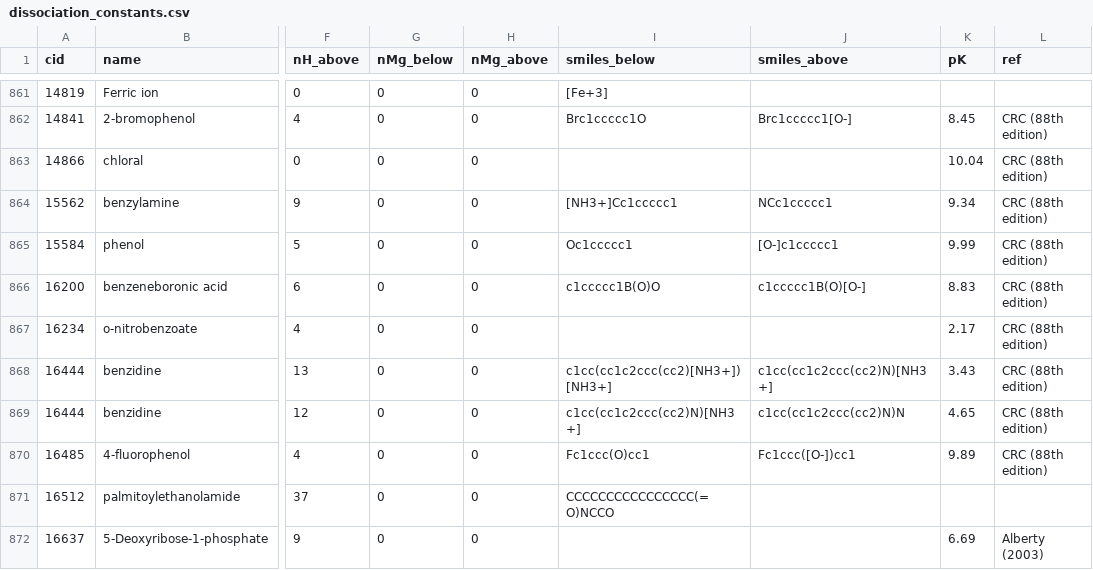
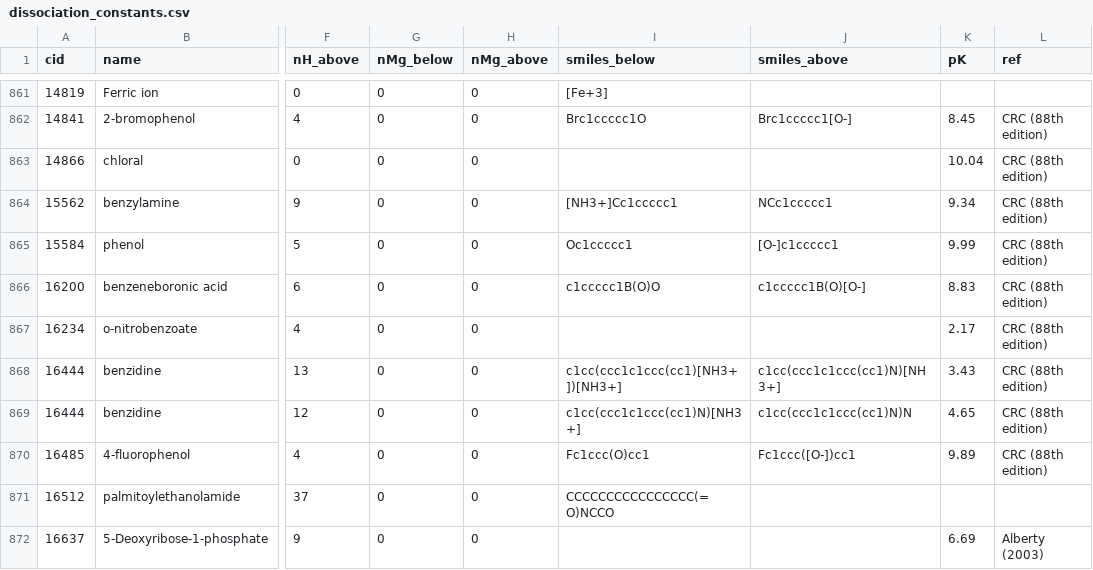
Before and after one commit to asmvernon/milo-lab, a CSV file: data/thermodynamics/dissociation_constants.csv, drawn as a sheet; only a part is shown, gaps mark what is left out; the diff names each change by its address in the sheet, - before the commit and + after, or states it on an @@ line.

```diff
--- a/data/thermodynamics/dissociation_constants.csv
+++ b/data/thermodynamics/dissociation_constants.csv
-I868 (smiles_below): c1cc(cc1c2ccc(cc2)[NH3+])[NH3+]
+I868 (smiles_below): c1cc(ccc1c1ccc(cc1)[NH3+])[NH3+]
-J868 (smiles_above): c1cc(cc1c2ccc(cc2)N)[NH3+]
+J868 (smiles_above): c1cc(ccc1c1ccc(cc1)N)[NH3+]
-I869 (smiles_below): c1cc(cc1c2ccc(cc2)N)[NH3+]
+I869 (smiles_below): c1cc(ccc1c1ccc(cc1)N)[NH3+]
-J869 (smiles_above): c1cc(cc1c2ccc(cc2)N)N
+J869 (smiles_above): c1cc(ccc1c1ccc(cc1)N)N
```
Also changed, not shown: data/thermodynamics/formation_energies.csv, data/thermodynamics/groups_species.csv, 8 other files.
